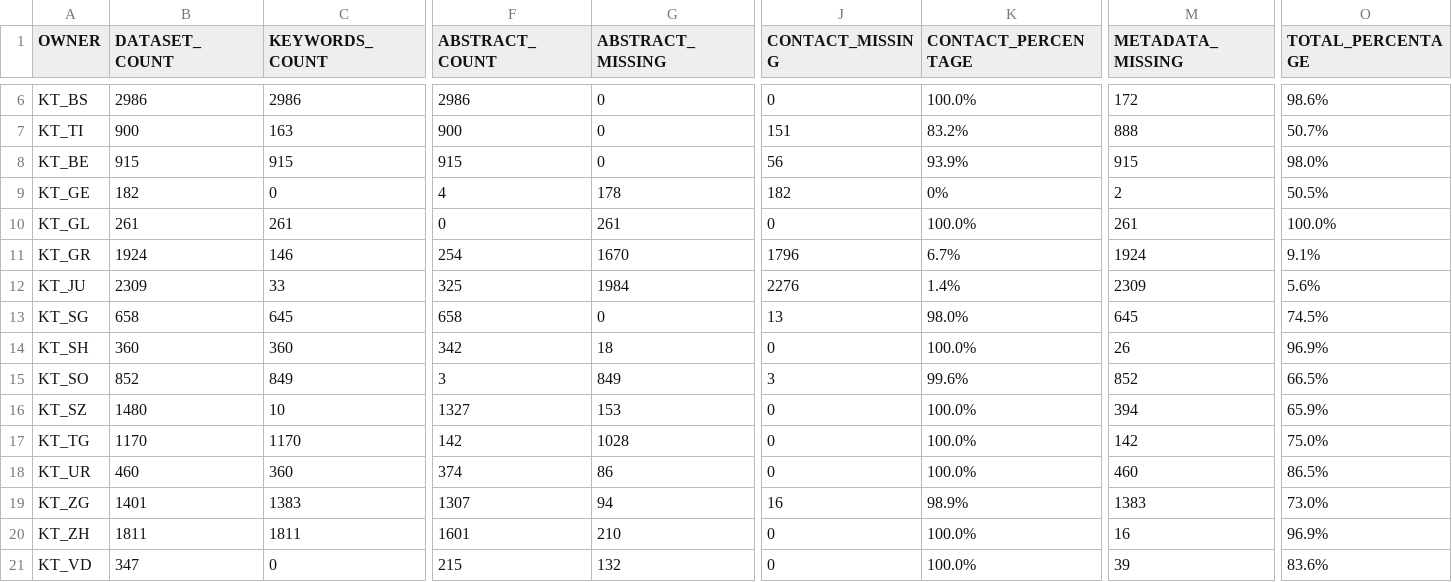
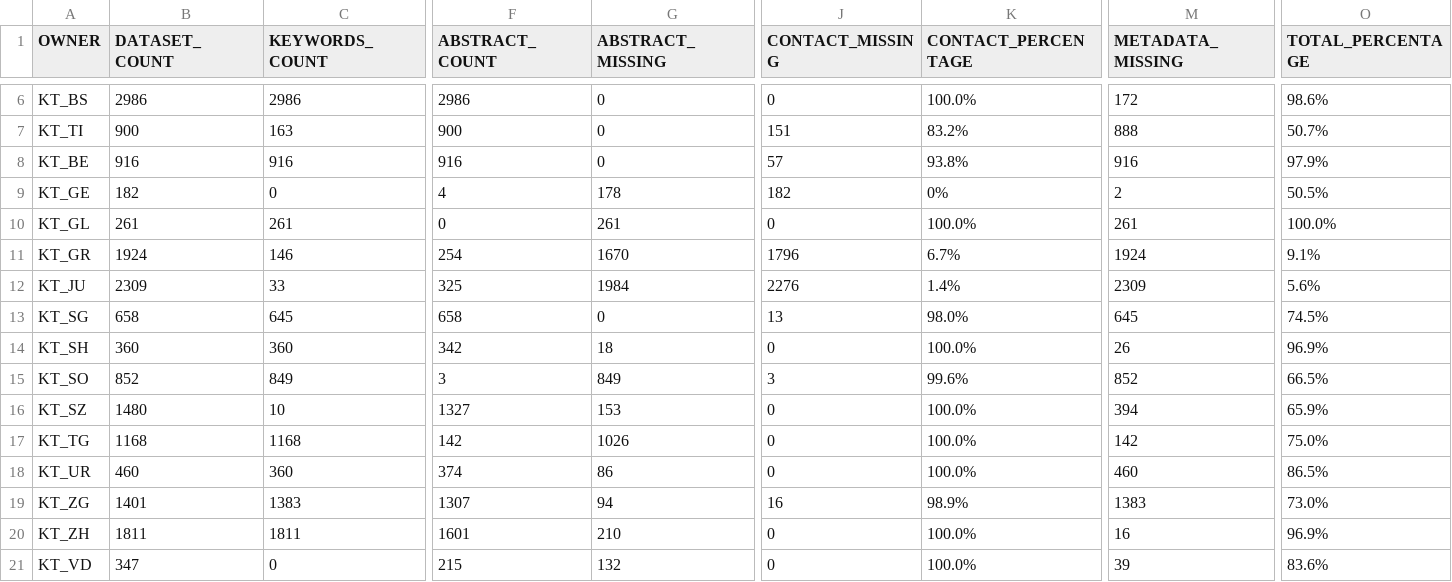
Before and after one commit to davidoesch/geoservice_harvester_poc, a CSV file: data/geoservices_stats_CH.csv, drawn as a sheet; only a part is shown, gaps mark what is left out; the diff covers the shown part only; the diff names each change by its address in the sheet, - before the commit and + after, or states it on an @@ line.

```diff
--- a/data/geoservices_stats_CH.csv
+++ b/data/geoservices_stats_CH.csv
-B8 (DATASET_COUNT): 915
+B8 (DATASET_COUNT): 916
-C8 (KEYWORDS_COUNT): 915
+C8 (KEYWORDS_COUNT): 916
-F8 (ABSTRACT_COUNT): 915
+F8 (ABSTRACT_COUNT): 916
-J8 (CONTACT_MISSING): 56
+J8 (CONTACT_MISSING): 57
-K8 (CONTACT_PERCENTAGE): 93.9%
+K8 (CONTACT_PERCENTAGE): 93.8%
-M8 (METADATA_MISSING): 915
+M8 (METADATA_MISSING): 916
-O8 (TOTAL_PERCENTAGE): 98.0%
+O8 (TOTAL_PERCENTAGE): 97.9%
-B17 (DATASET_COUNT): 1170
+B17 (DATASET_COUNT): 1168
-C17 (KEYWORDS_COUNT): 1170
+C17 (KEYWORDS_COUNT): 1168
-G17 (ABSTRACT_MISSING): 1028
+G17 (ABSTRACT_MISSING): 1026
```
Also changed, not shown: 4 edited cells elsewhere in this file, 1 other file.
